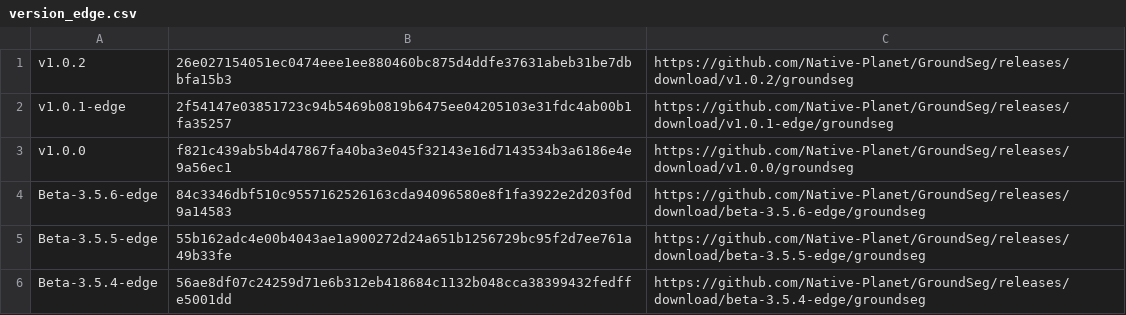
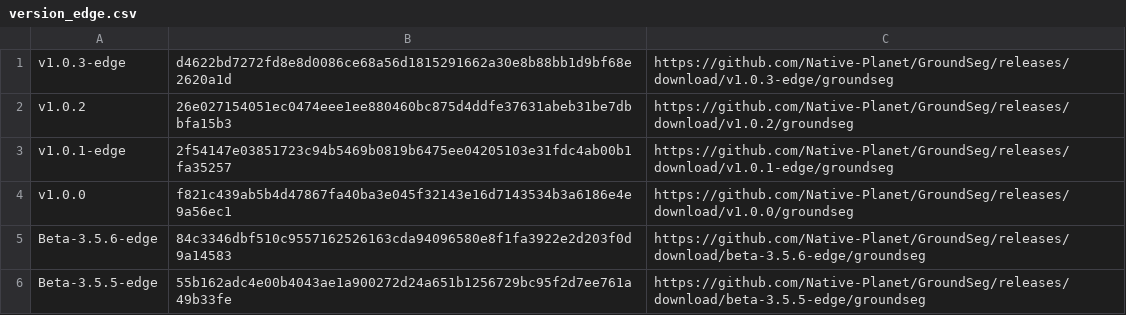
Before and after one commit to Native-Planet/GroundSeg, a CSV file: release/version_edge.csv, drawn as a sheet; only a part is shown; the shorter side is filled out with more unchanged rows.

Commit message:
bumped version hash

```diff
--- a/release/version_edge.csv
+++ b/release/version_edge.csv
@@ -1 +1,2 @@
+v1.0.3-edge,d4622bd7272fd8e8d0086ce68a56d1815291662a30e8b88bb1d9bf68e2620a1d,https://github.com/Native-Planet/GroundSeg/releases/download/v1.0.3-edge/groundseg
 v1.0.2,26e027154051ec0474eee1ee880460bc875d4ddfe37631abeb31be7dbbfa15b3,https://github.com/Native-Planet/GroundSeg/releases/download/v1.0.2/groundseg
```
Also changed, not shown: 1 other file.
